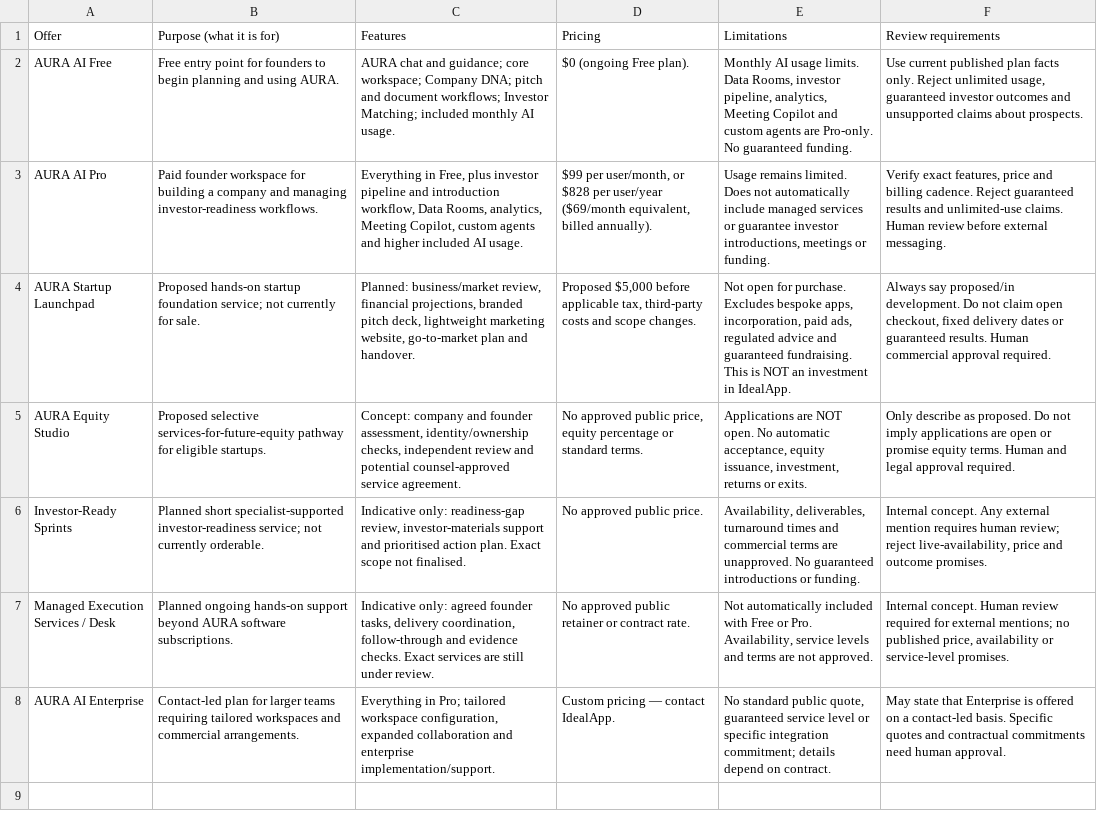
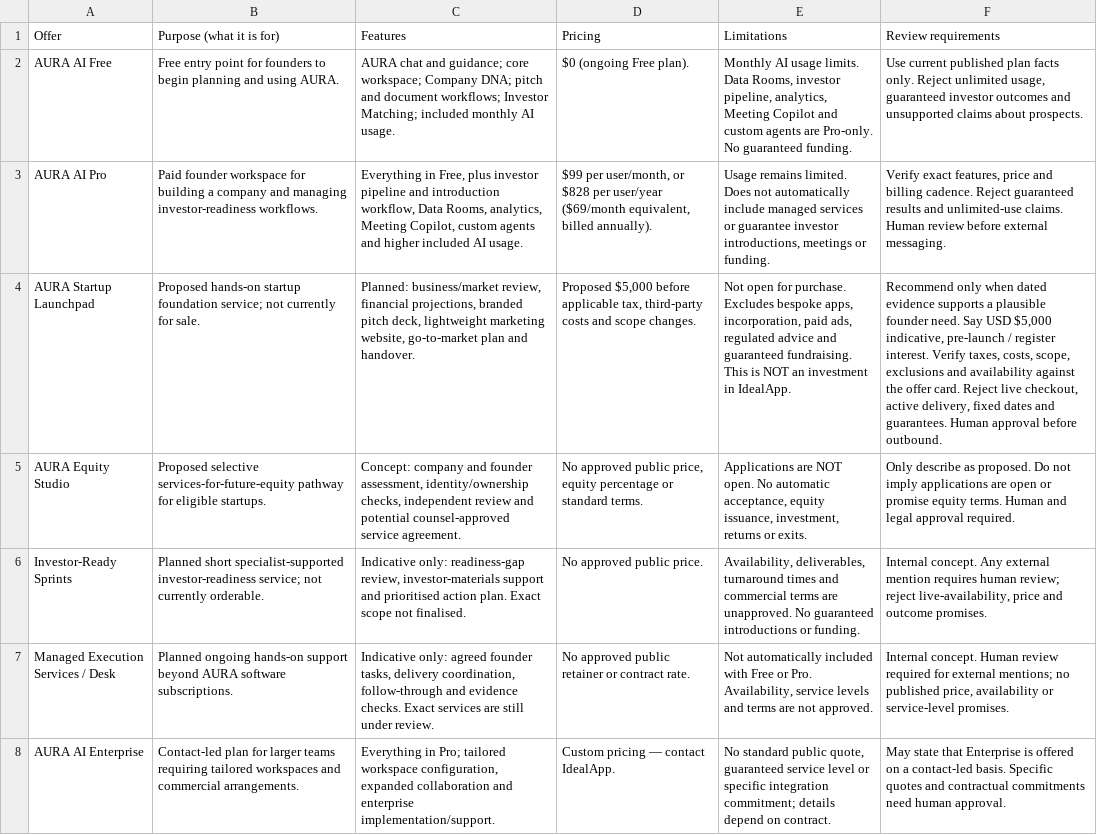
Before and after one commit to Yul04ek/ai-content-claim-check, a CSV file: packs/aura_offer_cards.csv, drawn as a sheet; the diff names each change by its address in the sheet, - before the commit and + after, or states it on an @@ line.

```diff
--- a/packs/aura_offer_cards.csv
+++ b/packs/aura_offer_cards.csv
-F4 (Review requirements): Always say proposed/in development. Do not claim open checkout, fixed delivery dates or guaranteed results. Human commercial approval required.
+F4 (Review requirements): Recommend only when dated evidence supports a plausible founder need. Say USD $5,000 indicative, pre-launch / register interest. Verify taxes, costs, scope, exclusions and availability against the offer card. Reject live checkout, active delivery, fixed dates and guarantees. Human approval before outbound.
```
Also changed, not shown: 2 other files.
